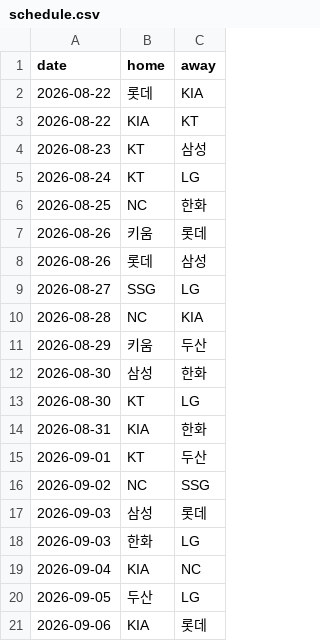
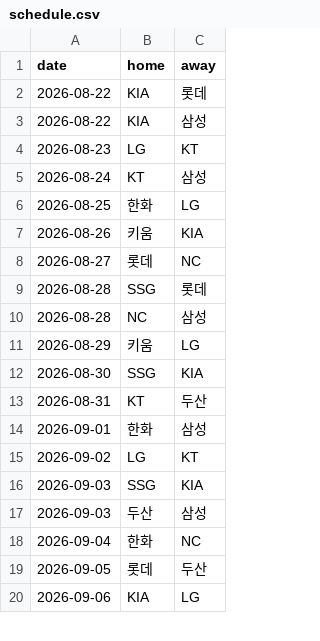
Before and after one commit to june052405/-kbo-playoff-odds, a CSV file: data/schedule.csv, drawn as a sheet; only a part is shown; the diff covers the shown part only.

```diff
--- a/data/schedule.csv
+++ b/data/schedule.csv
@@ -1,21 +1,20 @@
 date,home,away
-2026-08-22,롯데,KIA
-2026-08-22,KIA,KT
-2026-08-23,KT,삼성
-2026-08-24,KT,LG
-2026-08-25,NC,한화
-2026-08-26,키움,롯데
-2026-08-26,롯데,삼성
-2026-08-27,SSG,LG
-2026-08-28,NC,KIA
-2026-08-29,키움,두산
-2026-08-30,삼성,한화
-2026-08-30,KT,LG
-2026-08-31,KIA,한화
-2026-09-01,KT,두산
-2026-09-02,NC,SSG
-2026-09-03,삼성,롯데
-2026-09-03,한화,LG
-2026-09-04,KIA,NC
-2026-09-05,두산,LG
-2026-09-06,KIA,롯데
+2026-08-22,KIA,롯데
+2026-08-22,KIA,삼성
+2026-08-23,LG,KT
+2026-08-24,KT,삼성
+2026-08-25,한화,LG
+2026-08-26,키움,KIA
+2026-08-27,롯데,NC
+2026-08-28,SSG,롯데
+2026-08-28,NC,삼성
+2026-08-29,키움,LG
+2026-08-30,SSG,KIA
+2026-08-31,KT,두산
+2026-09-01,한화,삼성
+2026-09-02,LG,KT
+2026-09-03,SSG,KIA
+2026-09-03,두산,삼성
+2026-09-04,한화,NC
+2026-09-05,롯데,두산
+2026-09-06,KIA,LG
```
Also changed, not shown: 4 added rows, 6 removed rows and 46 edited cells elsewhere in this file, data/history.csv, 2 other files.
